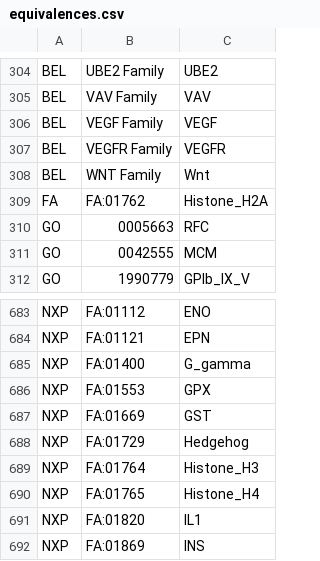
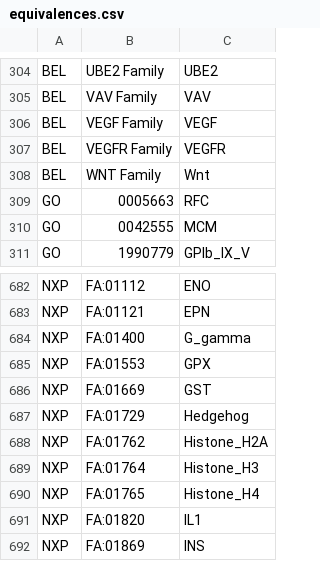
Before and after one commit to johnbachman/famplex, a CSV file: equivalences.csv, drawn as a sheet; only a part is shown, gaps mark what is left out.

Commit message:
Fix a NextProt equivalence entry

```diff
--- a/equivalences.csv
+++ b/equivalences.csv
@@ -308,3 +308,2 @@ BEL,VEGFR Family,VEGFR
 BEL,WNT Family,Wnt
-FA,FA:01762,Histone_H2A
 GO,0005663,RFC
@@ -688,2 +687,3 @@ NXP,FA:01669,GST
 NXP,FA:01729,Hedgehog
+NXP,FA:01762,Histone_H2A
 NXP,FA:01764,Histone_H3
```
